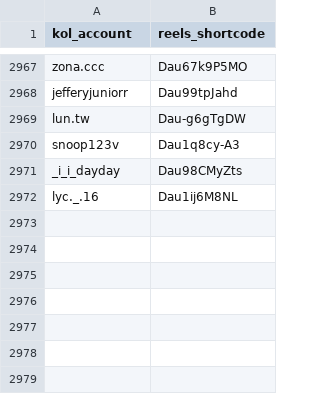
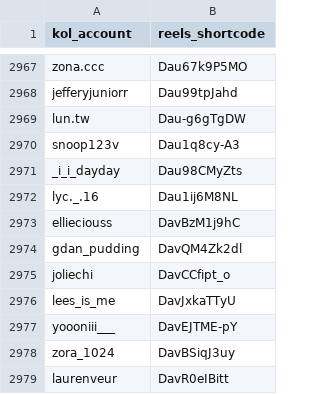
Before and after one commit to sabina-lu/reels-scraping, a CSV file: data/reels_static_info.csv, drawn as a sheet; only a part is shown, gaps mark what is left out; the diff names each change by its address in the sheet, - before the commit and + after, or states it on an @@ line.

```diff
--- a/data/reels_static_info.csv
+++ b/data/reels_static_info.csv
+row 2973: ellieciouss | DavBzM1j9hC
+row 2974: gdan_pudding | DavQM4Zk2dl
+row 2975: joliechi | DavCCfipt_o
+row 2976: lees_is_me | DavJxkaTTyU
+row 2977: yoooniii___ | DavEJTME-pY
+row 2978: zora_1024 | DavBSiqJ3uy
+row 2979: laurenveur | DavR0eIBitt
```
Also changed, not shown: data/profile_post_state.csv.
